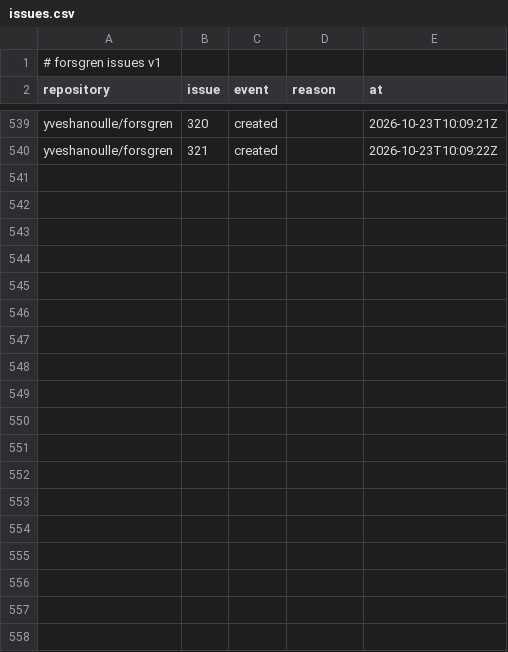
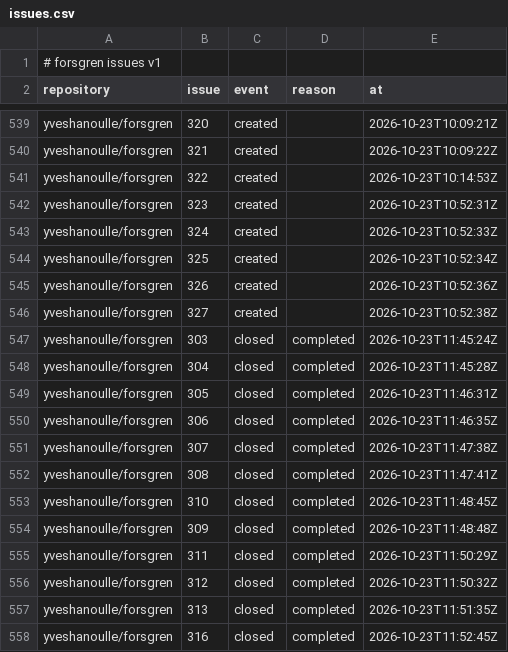
Before and after one commit to yveshanoulle/forsgren-metrics, a CSV file: data/issues.csv, drawn as a sheet; only a part is shown, gaps mark what is left out; the diff covers the shown part only; the diff names each change by its address in the sheet, - before the commit and + after, or states it on an @@ line.

```diff
--- a/data/issues.csv
+++ b/data/issues.csv
+row 541: yveshanoulle/forsgren | 322 | created |  | 2026-10-23T10:14:53Z
+row 542: yveshanoulle/forsgren | 323 | created |  | 2026-10-23T10:52:31Z
+row 543: yveshanoulle/forsgren | 324 | created |  | 2026-10-23T10:52:33Z
+row 544: yveshanoulle/forsgren | 325 | created |  | 2026-10-23T10:52:34Z
+row 545: yveshanoulle/forsgren | 326 | created |  | 2026-10-23T10:52:36Z
+row 546: yveshanoulle/forsgren | 327 | created |  | 2026-10-23T10:52:38Z
+row 547: yveshanoulle/forsgren | 303 | closed | completed | 2026-10-23T11:45:24Z
+row 548: yveshanoulle/forsgren | 304 | closed | completed | 2026-10-23T11:45:28Z
+row 549: yveshanoulle/forsgren | 305 | closed | completed | 2026-10-23T11:46:31Z
+row 550: yveshanoulle/forsgren | 306 | closed | completed | 2026-10-23T11:46:35Z
+row 551: yveshanoulle/forsgren | 307 | closed | completed | 2026-10-23T11:47:38Z
+row 552: yveshanoulle/forsgren | 308 | closed | completed | 2026-10-23T11:47:41Z
+row 553: yveshanoulle/forsgren | 310 | closed | completed | 2026-10-23T11:48:45Z
+row 554: yveshanoulle/forsgren | 309 | closed | completed | 2026-10-23T11:48:48Z
+row 555: yveshanoulle/forsgren | 311 | closed | completed | 2026-10-23T11:50:29Z
+row 556: yveshanoulle/forsgren | 312 | closed | completed | 2026-10-23T11:50:32Z
+row 557: yveshanoulle/forsgren | 313 | closed | completed | 2026-10-23T11:51:35Z
+row 558: yveshanoulle/forsgren | 316 | closed | completed | 2026-10-23T11:52:45Z
```
Also changed, not shown: 10 added rows elsewhere in this file, data/commits.csv, data/deployments.csv, 3 other files.
